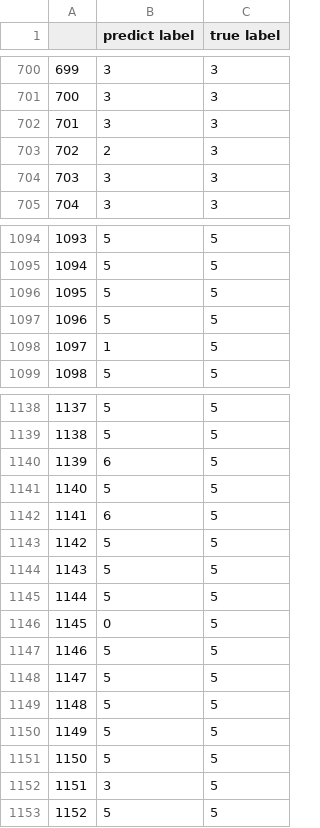
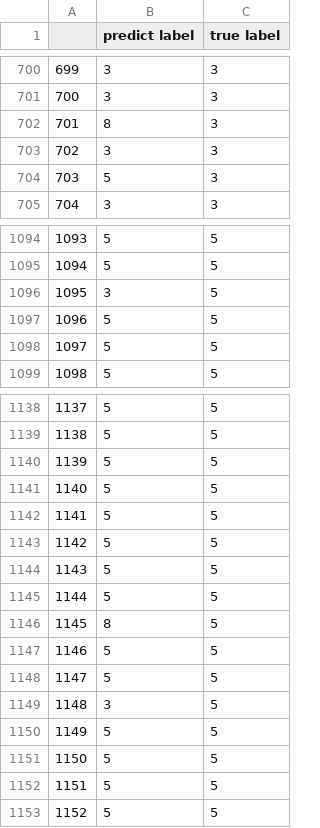
Before and after one commit to Shuyi-github/Machine-learning-MINST, a CSV file: first_py_project/results_knn.csv, drawn as a sheet; only a part is shown, gaps mark what is left out; the diff covers the shown part only.

```diff
--- a/first_py_project/results_knn.csv
+++ b/first_py_project/results_knn.csv
@@ -701,5 +701,5 @@
 700,3,3
-701,3,3
-702,2,3
-703,3,3
+701,8,3
+702,3,3
+703,5,3
 704,3,3
@@ -1095,5 +1095,5 @@
 1094,5,5
-1095,5,5
+1095,3,5
 1096,5,5
-1097,1,5
+1097,5,5
 1098,5,5
@@ -1139,5 +1139,5 @@
 1138,5,5
-1139,6,5
+1139,5,5
 1140,5,5
-1141,6,5
+1141,5,5
 1142,5,5
@@ -1145,9 +1145,9 @@
 1144,5,5
-1145,0,5
+1145,8,5
 1146,5,5
 1147,5,5
-1148,5,5
+1148,3,5
 1149,5,5
 1150,5,5
-1151,3,5
+1151,5,5
 1152,5,5
```
Also changed, not shown: 128 edited cells elsewhere in this file, first_py_project/failure_knn.csv, first_py_project/failure_svm.csv, 3 other files.
